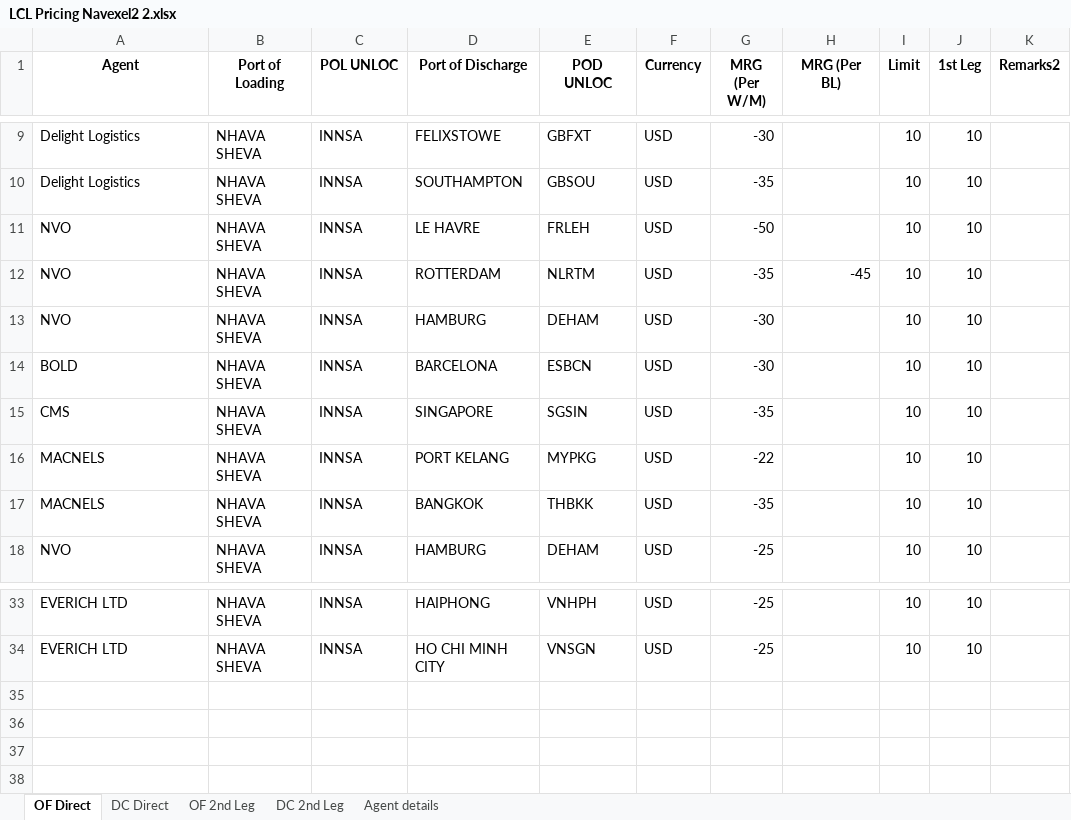
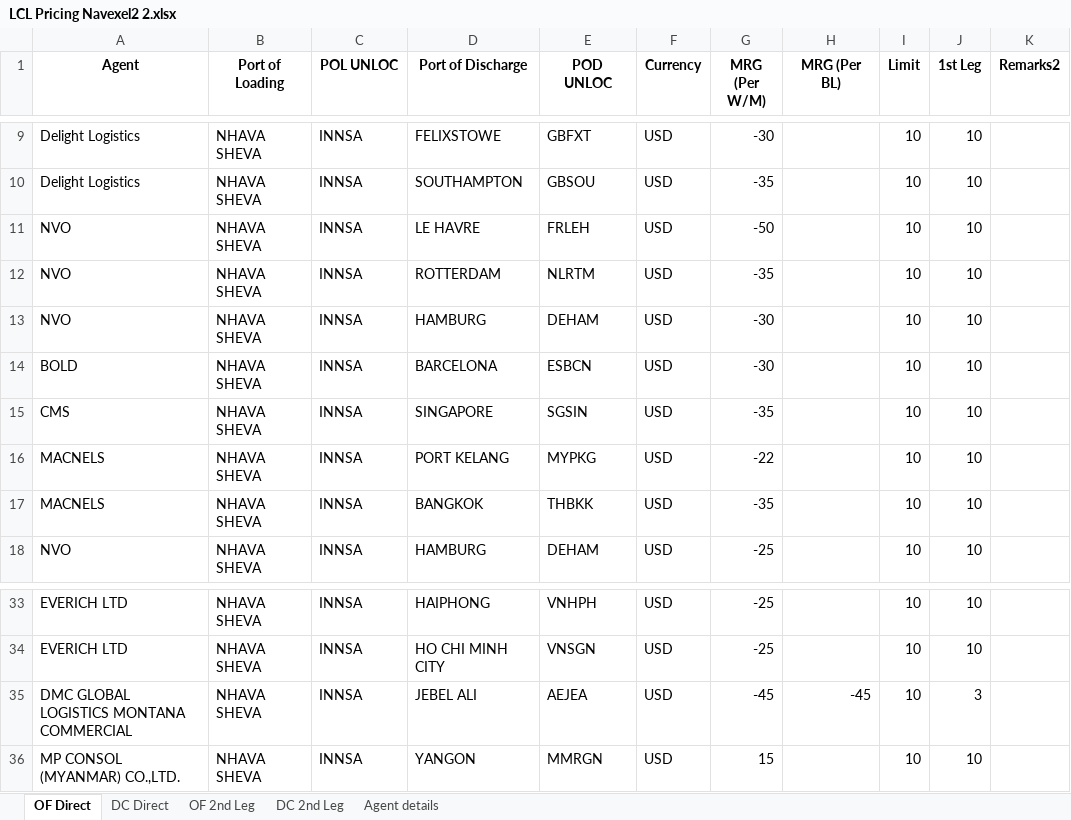
Before and after one commit to Ayyanagouda006/LCL-Rate-Finder, an Excel workbook: Data/LCL Pricing Navexel2 2.xlsx, sheet OF Direct, drawn as a sheet; only a part is shown, gaps mark what is left out; values as stored, in another font and other column widths than the file's, no borders; the diff names each change by its address in the sheet, - before the commit and + after, or states it on an @@ line.

```diff
--- a/Data/LCL Pricing Navexel2 2.xlsx (sheet OF Direct)
+++ b/Data/LCL Pricing Navexel2 2.xlsx (sheet OF Direct)
-H12 (MRG (Per BL)): -45
+H12 (MRG (Per BL)): (empty)
+row 35: DMC GLOBAL LOGISTICS MONTANA COMMERCIAL | NHAVA SHEVA | INNSA | JEBEL ALI | AEJEA | USD | -45 | -45 | 10 | 3
+row 36: MP CONSOL (MYANMAR) CO.,LTD. | NHAVA SHEVA | INNSA | YANGON | MMRGN | USD | 15 |  | 10 | 10
```
Also changed, not shown: sheet DC 2nd Leg, sheet OF 2nd Leg, sheet DC Direct, sheet Agent details, 1 other file.
